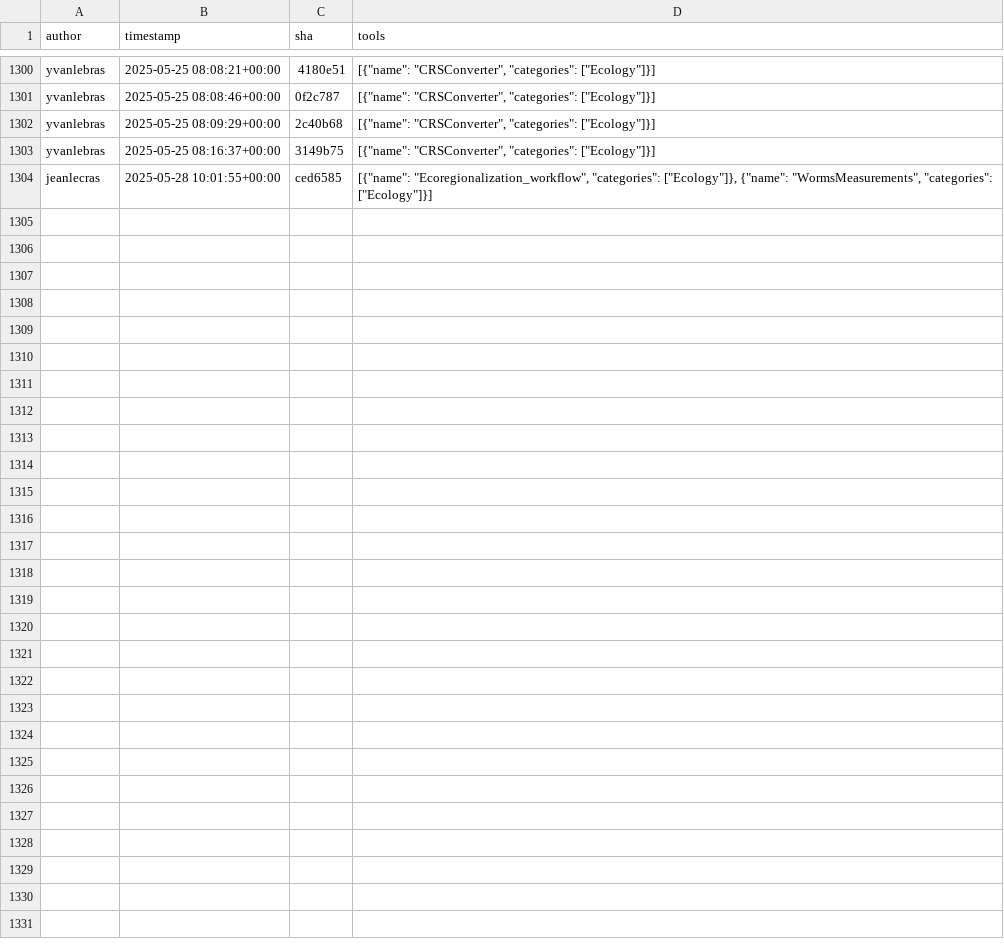
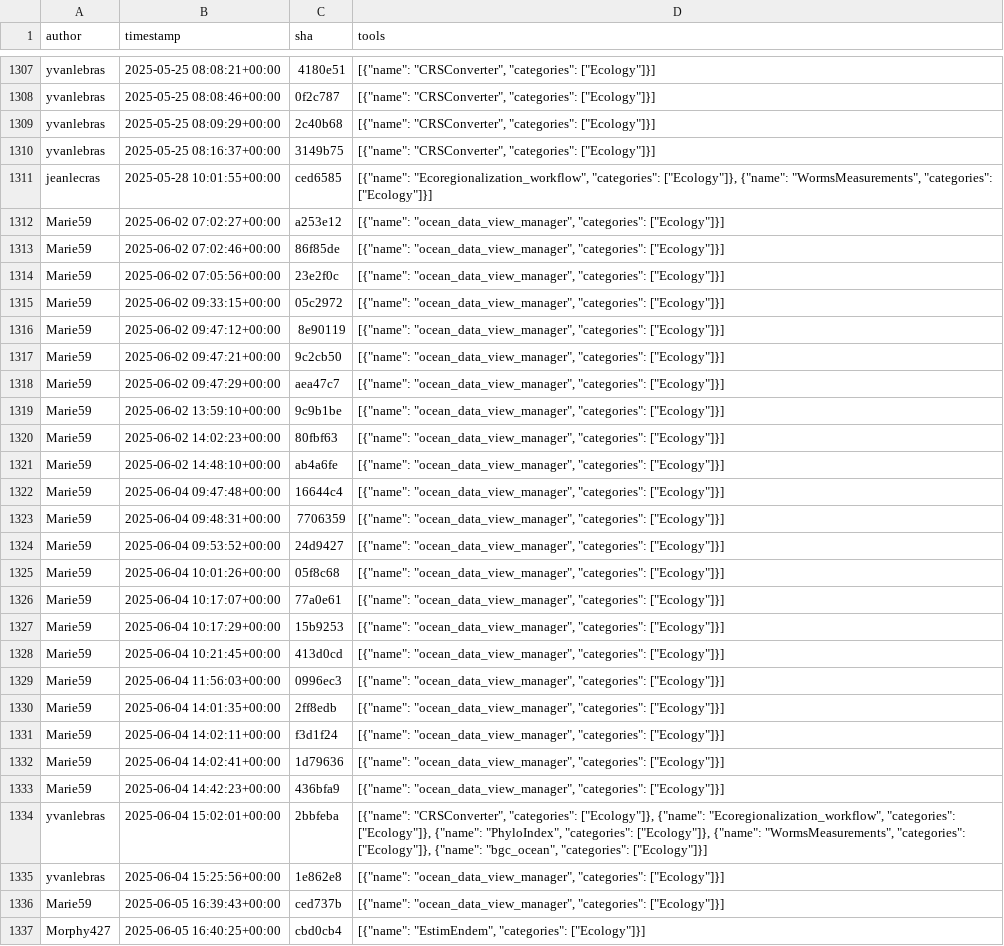
Before and after one commit to kostrykin/galaxy-community-activities, a CSV file: cache/repositories/galaxyecology/tools-ecology.csv, drawn as a sheet; only a part is shown, gaps mark what is left out; the diff covers the shown part only; the diff names each change by its address in the sheet, - before the commit and + after, or states it on an @@ line.

```diff
--- a/cache/repositories/galaxyecology/tools-ecology.csv
+++ b/cache/repositories/galaxyecology/tools-ecology.csv
+row 1312: Marie59 | 2025-06-02 07:02:27+00:00 | a253e12 | [{"name": "ocean_data_view_manager", "categories": ["Ecology"]}]
+row 1313: Marie59 | 2025-06-02 07:02:46+00:00 | 86f85de | [{"name": "ocean_data_view_manager", "categories": ["Ecology"]}]
+row 1314: Marie59 | 2025-06-02 07:05:56+00:00 | 23e2f0c | [{"name": "ocean_data_view_manager", "categories": ["Ecology"]}]
+row 1315: Marie59 | 2025-06-02 09:33:15+00:00 | 05c2972 | [{"name": "ocean_data_view_manager", "categories": ["Ecology"]}]
+row 1316: Marie59 | 2025-06-02 09:47:12+00:00 | 8e90119 | [{"name": "ocean_data_view_manager", "categories": ["Ecology"]}]
+row 1317: Marie59 | 2025-06-02 09:47:21+00:00 | 9c2cb50 | [{"name": "ocean_data_view_manager", "categories": ["Ecology"]}]
+row 1318: Marie59 | 2025-06-02 09:47:29+00:00 | aea47c7 | [{"name": "ocean_data_view_manager", "categories": ["Ecology"]}]
+row 1319: Marie59 | 2025-06-02 13:59:10+00:00 | 9c9b1be | [{"name": "ocean_data_view_manager", "categories": ["Ecology"]}]
+row 1320: Marie59 | 2025-06-02 14:02:23+00:00 | 80fbf63 | [{"name": "ocean_data_view_manager", "categories": ["Ecology"]}]
+row 1321: Marie59 | 2025-06-02 14:48:10+00:00 | ab4a6fe | [{"name": "ocean_data_view_manager", "categories": ["Ecology"]}]
+row 1322: Marie59 | 2025-06-04 09:47:48+00:00 | 16644c4 | [{"name": "ocean_data_view_manager", "categories": ["Ecology"]}]
+row 1323: Marie59 | 2025-06-04 09:48:31+00:00 | 7706359 | [{"name": "ocean_data_view_manager", "categories": ["Ecology"]}]
+row 1324: Marie59 | 2025-06-04 09:53:52+00:00 | 24d9427 | [{"name": "ocean_data_view_manager", "categories": ["Ecology"]}]
+row 1325: Marie59 | 2025-06-04 10:01:26+00:00 | 05f8c68 | [{"name": "ocean_data_view_manager", "categories": ["Ecology"]}]
+row 1326: Marie59 | 2025-06-04 10:17:07+00:00 | 77a0e61 | [{"name": "ocean_data_view_manager", "categories": ["Ecology"]}]
+row 1327: Marie59 | 2025-06-04 10:17:29+00:00 | 15b9253 | [{"name": "ocean_data_view_manager", "categories": ["Ecology"]}]
+row 1328: Marie59 | 2025-06-04 10:21:45+00:00 | 413d0cd | [{"name": "ocean_data_view_manager", "categories": ["Ecology"]}]
+row 1329: Marie59 | 2025-06-04 11:56:03+00:00 | 0996ec3 | [{"name": "ocean_data_view_manager", "categories": ["Ecology"]}]
+row 1330: Marie59 | 2025-06-04 14:01:35+00:00 | 2ff8edb | [{"name": "ocean_data_view_manager", "categories": ["Ecology"]}]
+row 1331: Marie59 | 2025-06-04 14:02:11+00:00 | f3d1f24 | [{"name": "ocean_data_view_manager", "categories": ["Ecology"]}]
+row 1332: Marie59 | 2025-06-04 14:02:41+00:00 | 1d79636 | [{"name": "ocean_data_view_manager", "categories": ["Ecology"]}]
+row 1333: Marie59 | 2025-06-04 14:42:23+00:00 | 436bfa9 | [{"name": "ocean_data_view_manager", "categories": ["Ecology"]}]
+row 1334: yvanlebras | 2025-06-04 15:02:01+00:00 | 2bbfeba | [{"name": "CRSConverter", "categories": ["Ecology"]}, {"name": "Ecoregionalization_workflow", "categories": ["Ecology"]}, {"name": "PhyloIndex", "categories": ["Ecology"]}, {"name": "WormsMeasurements", "categories": ["Ecology"]}, {"name": "bgc_ocean", "categories": ["Ecology"]}]
+row 1335: yvanlebras | 2025-06-04 15:25:56+00:00 | 1e862e8 | [{"name": "ocean_data_view_manager", "categories": ["Ecology"]}]
+row 1336: Marie59 | 2025-06-05 16:39:43+00:00 | ced737b | [{"name": "ocean_data_view_manager", "categories": ["Ecology"]}]
+row 1337: Morphy427 | 2025-06-05 16:40:25+00:00 | cbd0cb4 | [{"name": "EstimEndem", "categories": ["Ecology"]}]
```
Also changed, not shown: 7 added rows elsewhere in this file, cache/avatars.csv, cache/repositories/BMCV/galaxy-image-analysis.csv, 6 other files.
